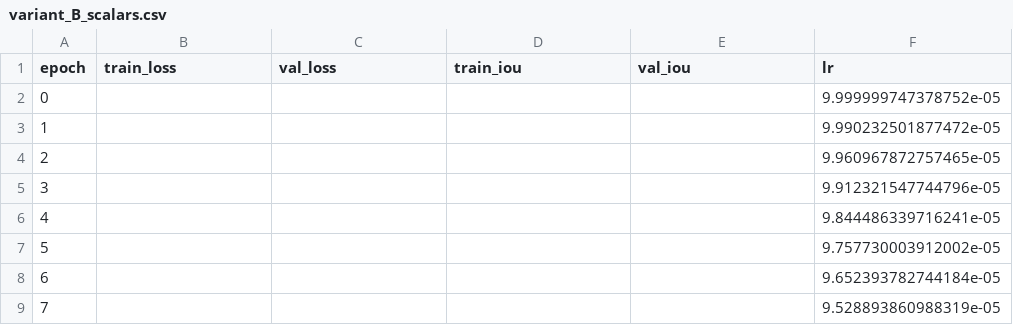
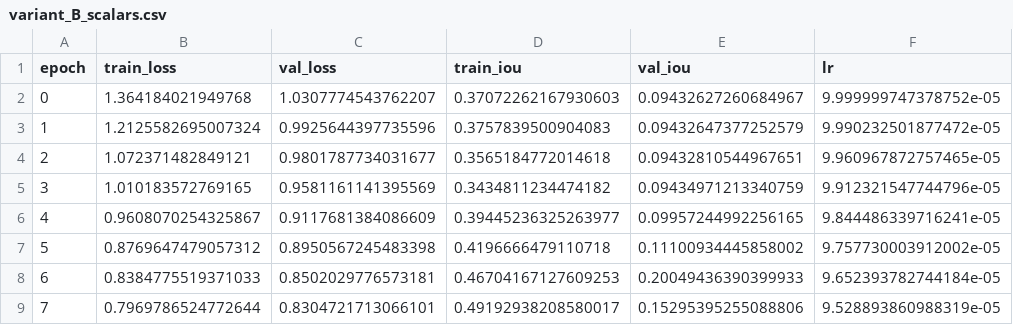
Before and after one commit to Bouchra159/terrainflood, a CSV file: results/curves/variant_B_scalars.csv, drawn as a sheet; only a part is shown; the diff covers the shown part only.

```diff
--- a/results/curves/variant_B_scalars.csv
+++ b/results/curves/variant_B_scalars.csv
@@ -1,9 +1,9 @@
 epoch,train_loss,val_loss,train_iou,val_iou,lr
-0,,,,,9.999999747378752e-05
-1,,,,,9.990232501877472e-05
-2,,,,,9.960967872757465e-05
-3,,,,,9.912321547744796e-05
-4,,,,,9.844486339716241e-05
-5,,,,,9.757730003912002e-05
-6,,,,,9.652393782744184e-05
-7,,,,,9.528893860988319e-05
+0,1.364184021949768,1.0307774543762207,0.37072262167930603,0.09432627260684967,9.999999747378752e-05
+1,1.2125582695007324,0.9925644397735596,0.3757839500904083,0.09432647377252579,9.990232501877472e-05
+2,1.072371482849121,0.9801787734031677,0.3565184772014618,0.09432810544967651,9.960967872757465e-05
+3,1.010183572769165,0.9581161141395569,0.3434811234474182,0.09434971213340759,9.912321547744796e-05
+4,0.9608070254325867,0.9117681384086609,0.39445236325263977,0.09957244992256165,9.844486339716241e-05
+5,0.8769647479057312,0.8950567245483398,0.4196666479110718,0.11100934445858002,9.757730003912002e-05
+6,0.8384775519371033,0.8502029776573181,0.46704167127609253,0.20049436390399933,9.652393782744184e-05
+7,0.7969786524772644,0.8304721713066101,0.49192938208580017,0.15295395255088806,9.528893860988319e-05
```
Also changed, not shown: 116 edited cells elsewhere in this file, results/curves/variant_A_scalars.csv, results/curves/variant_C_scalars.csv, 2 other files.
